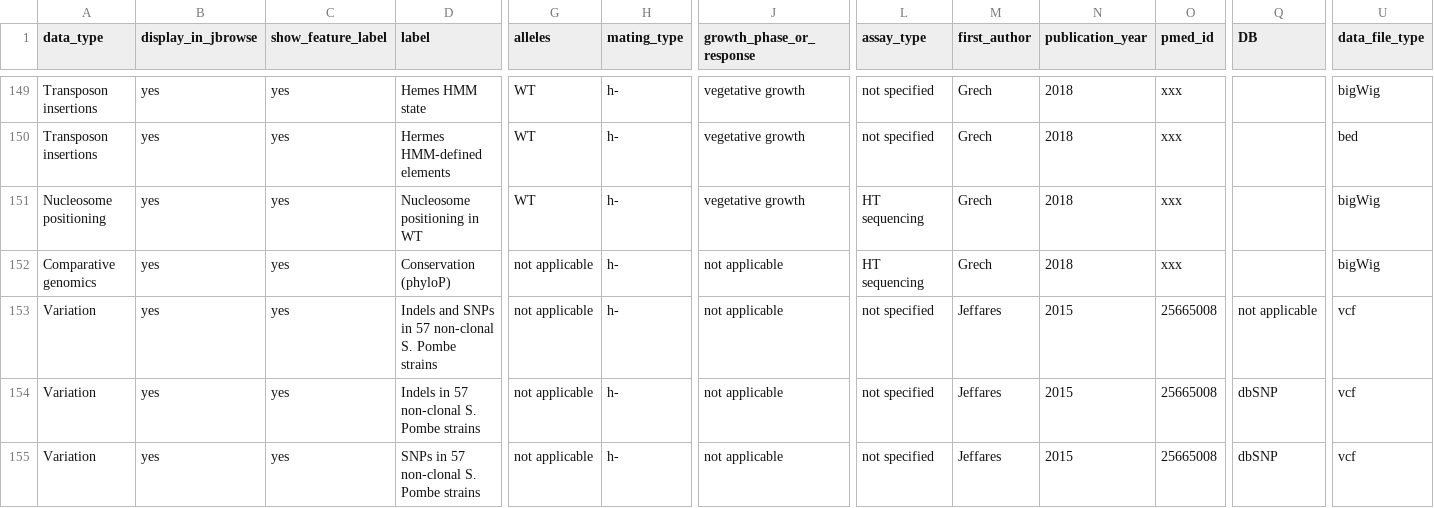
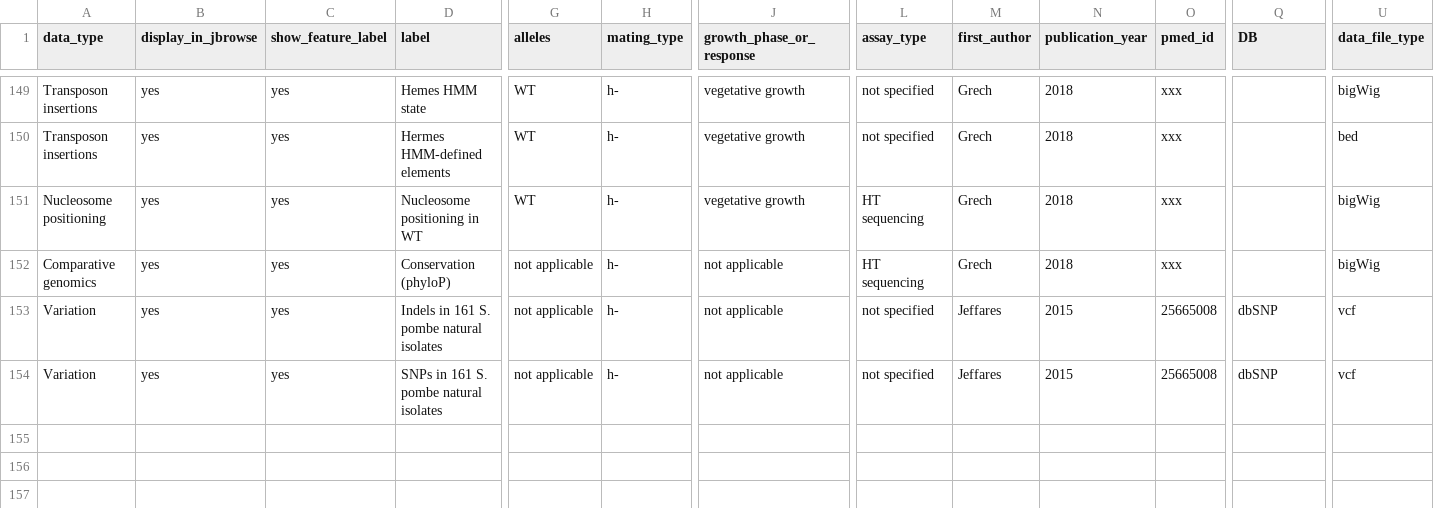
Before and after one commit to pombase/pombase-config, a CSV file: pombase_jbrowse_track_metadata.csv, drawn as a sheet; only a part is shown, gaps mark what is left out; removed rows and columns are numbered as before the commit, all else as after; rows hold the shown columns only; the diff names each change by its address in the sheet, - before the commit and + after, or states it on an @@ line.

Commit message:
track meta

```diff
--- a/pombase_jbrowse_track_metadata.csv
+++ b/pombase_jbrowse_track_metadata.csv
-row 153: Variation | yes | yes | Indels and SNPs in 57 non-clonal S. Pombe strains | not applicable | h- | not applicable | not specified | Jeffares | 2015 | 25665008 | not applicable | vcf
-D153 (label): Indels in 57 non-clonal S. Pombe strains
+D153 (label): Indels in 161 S. pombe natural isolates
-D154 (label): SNPs in 57 non-clonal S. Pombe strains
+D154 (label): SNPs in 161 S. pombe natural isolates
```
Also changed, not shown: 1 other file.
